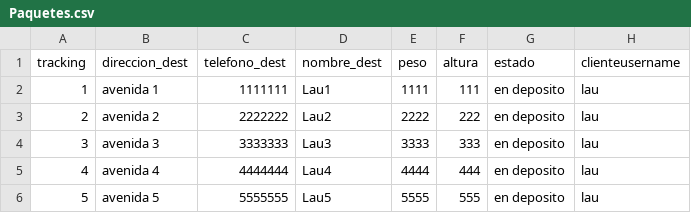
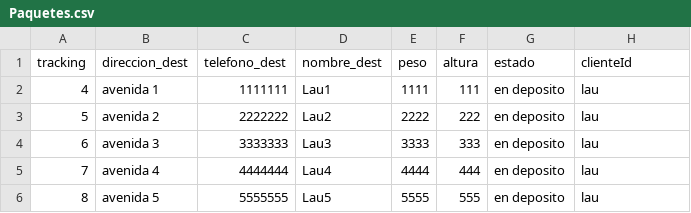
Before and after one commit to lautaroIalea/ejercicio_stormtech, a CSV file: CSV/Paquetes.csv, drawn as a sheet.

```diff
--- a/CSV/Paquetes.csv
+++ b/CSV/Paquetes.csv
@@ -1,6 +1,6 @@
-"tracking","direccion_dest","telefono_dest","nombre_dest","peso","altura","estado","clienteusername"
-"1","avenida 1",1111111,"Lau1",1111,111,"en deposito","lau"
-"2","avenida 2",2222222,"Lau2",2222,222,"en deposito","lau"
-"3","avenida 3",3333333,"Lau3",3333,333,"en deposito","lau"
-"4","avenida 4",4444444,"Lau4",4444,444,"en deposito","lau"
-"5","avenida 5",5555555,"Lau5",5555,555,"en deposito","lau"
+"tracking","direccion_dest","telefono_dest","nombre_dest","peso","altura","estado","clienteId"
+"4","avenida 1",1111111,"Lau1",1111,111,"en deposito","lau"
+"5","avenida 2",2222222,"Lau2",2222,222,"en deposito","lau"
+"6","avenida 3",3333333,"Lau3",3333,333,"en deposito","lau"
+"7","avenida 4",4444444,"Lau4",4444,444,"en deposito","lau"
+"8","avenida 5",5555555,"Lau5",5555,555,"en deposito","lau"
```
Also changed, not shown: 18 other files.
